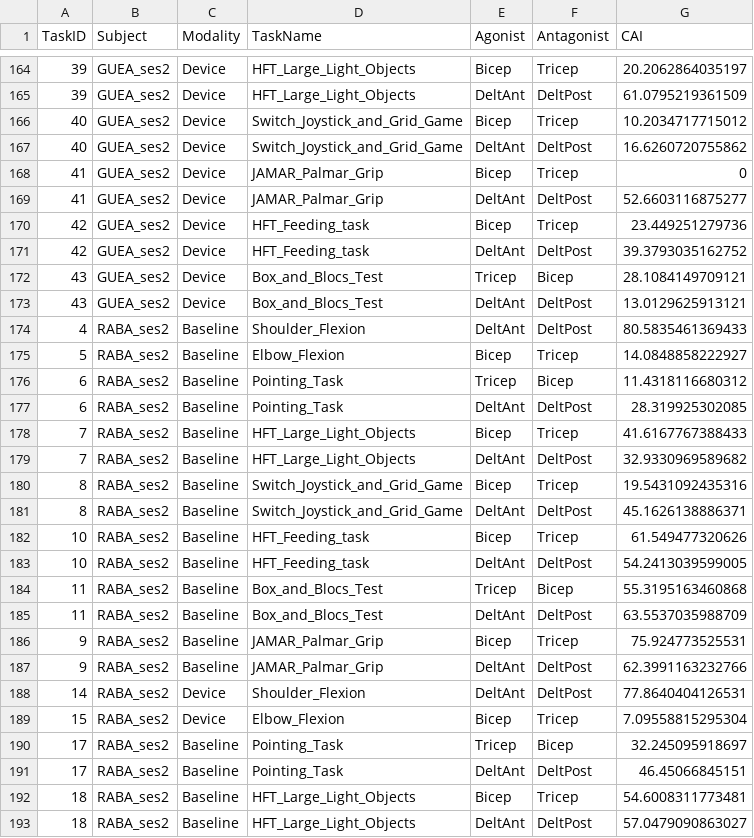
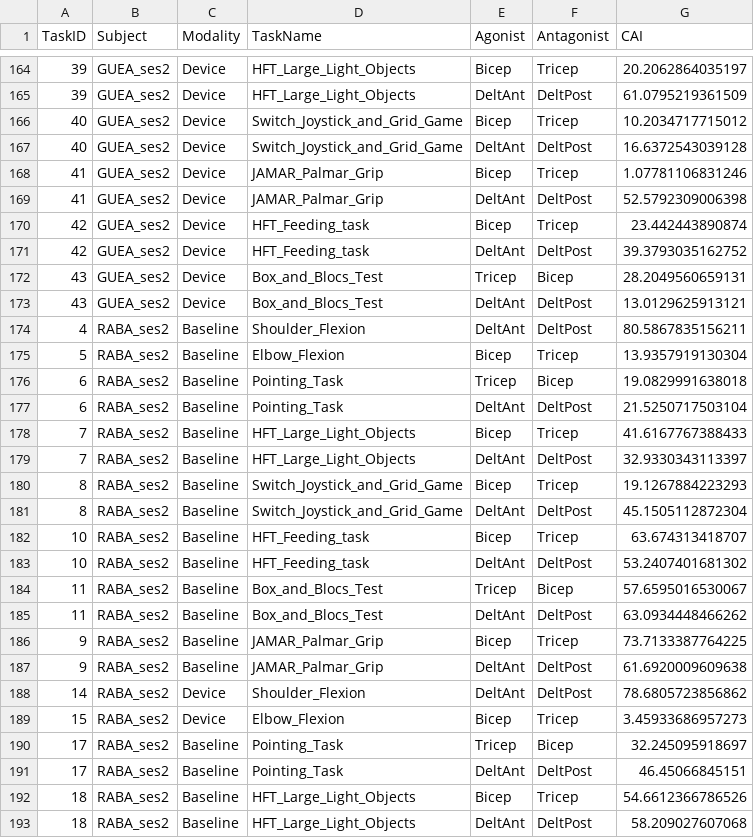
Before and after one commit to AntoineGuenette/GBM6145A-labs, a CSV file: res/resultsCAI.csv, drawn as a sheet; only a part is shown, gaps mark what is left out; the diff covers the shown part only.

```diff
--- a/res/resultsCAI.csv
+++ b/res/resultsCAI.csv
@@ -166,28 +166,28 @@ TaskID,Subject,Modality,TaskName,Agonist,Antagonist,CAI
 40,GUEA_ses2,Device,Switch_Joystick_and_Grid_Game,Bicep,Tricep,10.2034717715012
-40,GUEA_ses2,Device,Switch_Joystick_and_Grid_Game,DeltAnt,DeltPost,16.6260720755862
-41,GUEA_ses2,Device,JAMAR_Palmar_Grip,Bicep,Tricep,0
-41,GUEA_ses2,Device,JAMAR_Palmar_Grip,DeltAnt,DeltPost,52.6603116875277
-42,GUEA_ses2,Device,HFT_Feeding_task,Bicep,Tricep,23.449251279736
+40,GUEA_ses2,Device,Switch_Joystick_and_Grid_Game,DeltAnt,DeltPost,16.6372543039128
+41,GUEA_ses2,Device,JAMAR_Palmar_Grip,Bicep,Tricep,1.07781106831246
+41,GUEA_ses2,Device,JAMAR_Palmar_Grip,DeltAnt,DeltPost,52.5792309006398
+42,GUEA_ses2,Device,HFT_Feeding_task,Bicep,Tricep,23.442443890874
 42,GUEA_ses2,Device,HFT_Feeding_task,DeltAnt,DeltPost,39.3793035162752
-43,GUEA_ses2,Device,Box_and_Blocs_Test,Tricep,Bicep,28.1084149709121
+43,GUEA_ses2,Device,Box_and_Blocs_Test,Tricep,Bicep,28.2049560659131
 43,GUEA_ses2,Device,Box_and_Blocs_Test,DeltAnt,DeltPost,13.0129625913121
-4,RABA_ses2,Baseline,Shoulder_Flexion,DeltAnt,DeltPost,80.5835461369433
-5,RABA_ses2,Baseline,Elbow_Flexion,Bicep,Tricep,14.0848858222927
-6,RABA_ses2,Baseline,Pointing_Task,Tricep,Bicep,11.4318116680312
-6,RABA_ses2,Baseline,Pointing_Task,DeltAnt,DeltPost,28.319925302085
+4,RABA_ses2,Baseline,Shoulder_Flexion,DeltAnt,DeltPost,80.5867835156211
+5,RABA_ses2,Baseline,Elbow_Flexion,Bicep,Tricep,13.9357919130304
+6,RABA_ses2,Baseline,Pointing_Task,Tricep,Bicep,19.0829991638018
+6,RABA_ses2,Baseline,Pointing_Task,DeltAnt,DeltPost,21.5250717503104
 7,RABA_ses2,Baseline,HFT_Large_Light_Objects,Bicep,Tricep,41.6167767388433
-7,RABA_ses2,Baseline,HFT_Large_Light_Objects,DeltAnt,DeltPost,32.9330969589682
-8,RABA_ses2,Baseline,Switch_Joystick_and_Grid_Game,Bicep,Tricep,19.5431092435316
-8,RABA_ses2,Baseline,Switch_Joystick_and_Grid_Game,DeltAnt,DeltPost,45.1626138886371
-10,RABA_ses2,Baseline,HFT_Feeding_task,Bicep,Tricep,61.549477320626
-10,RABA_ses2,Baseline,HFT_Feeding_task,DeltAnt,DeltPost,54.2413039599005
-11,RABA_ses2,Baseline,Box_and_Blocs_Test,Tricep,Bicep,55.3195163460868
-11,RABA_ses2,Baseline,Box_and_Blocs_Test,DeltAnt,DeltPost,63.5537035988709
-9,RABA_ses2,Baseline,JAMAR_Palmar_Grip,Bicep,Tricep,75.924773525531
-9,RABA_ses2,Baseline,JAMAR_Palmar_Grip,DeltAnt,DeltPost,62.3991163232766
-14,RABA_ses2,Device,Shoulder_Flexion,DeltAnt,DeltPost,77.8640404126531
-15,RABA_ses2,Device,Elbow_Flexion,Bicep,Tricep,7.09558815295304
+7,RABA_ses2,Baseline,HFT_Large_Light_Objects,DeltAnt,DeltPost,32.9330343113397
+8,RABA_ses2,Baseline,Switch_Joystick_and_Grid_Game,Bicep,Tricep,19.1267884223293
+8,RABA_ses2,Baseline,Switch_Joystick_and_Grid_Game,DeltAnt,DeltPost,45.1505112872304
+10,RABA_ses2,Baseline,HFT_Feeding_task,Bicep,Tricep,63.674313418707
+10,RABA_ses2,Baseline,HFT_Feeding_task,DeltAnt,DeltPost,53.2407401681302
+11,RABA_ses2,Baseline,Box_and_Blocs_Test,Tricep,Bicep,57.6595016530067
+11,RABA_ses2,Baseline,Box_and_Blocs_Test,DeltAnt,DeltPost,63.0934448466262
+9,RABA_ses2,Baseline,JAMAR_Palmar_Grip,Bicep,Tricep,73.7133387764225
+9,RABA_ses2,Baseline,JAMAR_Palmar_Grip,DeltAnt,DeltPost,61.6920009609638
+14,RABA_ses2,Device,Shoulder_Flexion,DeltAnt,DeltPost,78.6805723856862
+15,RABA_ses2,Device,Elbow_Flexion,Bicep,Tricep,3.45933686957273
 17,RABA_ses2,Baseline,Pointing_Task,Tricep,Bicep,32.245095918697
 17,RABA_ses2,Baseline,Pointing_Task,DeltAnt,DeltPost,46.45066845151
-18,RABA_ses2,Baseline,HFT_Large_Light_Objects,Bicep,Tricep,54.6008311773481
-18,RABA_ses2,Baseline,HFT_Large_Light_Objects,DeltAnt,DeltPost,57.0479090863027
+18,RABA_ses2,Baseline,HFT_Large_Light_Objects,Bicep,Tricep,54.6612366786526
+18,RABA_ses2,Baseline,HFT_Large_Light_Objects,DeltAnt,DeltPost,58.209027607068
```
Also changed, not shown: 92 edited cells elsewhere in this file, res/results.csv.
